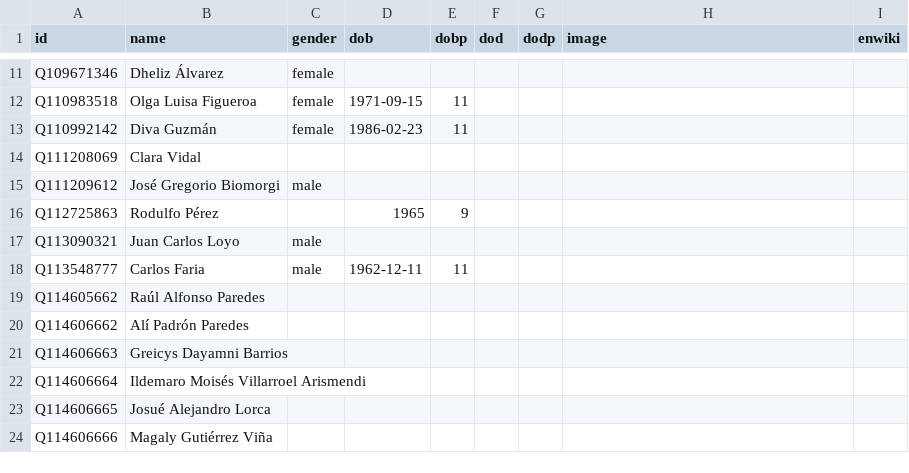
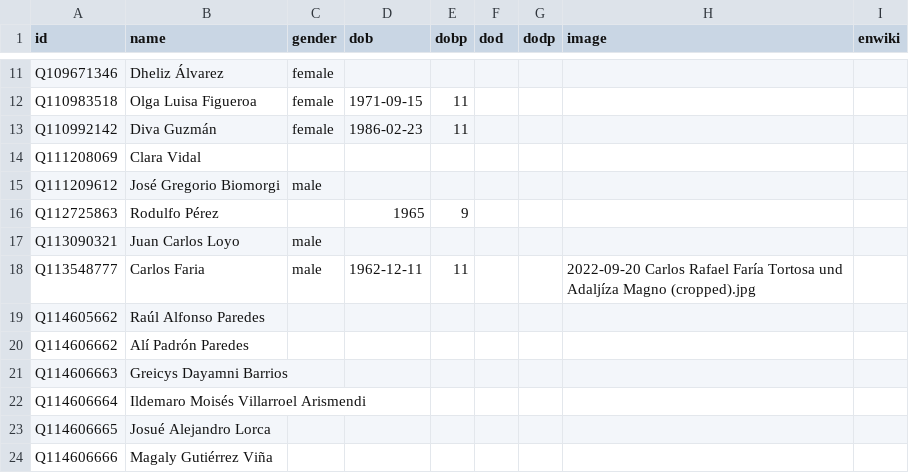
Before and after one commit to every-politician-scrapers/venezuela, a CSV file: html/bio.csv, drawn as a sheet; only a part is shown, gaps mark what is left out.

```diff
--- a/html/bio.csv
+++ b/html/bio.csv
@@ -17,3 +17,3 @@ Q112725863,Rodulfo Pérez,,1965,9,,,,
 Q113090321,Juan Carlos Loyo,male,,,,,,
-Q113548777,Carlos Faria,male,1962-12-11,11,,,,
+Q113548777,Carlos Faria,male,1962-12-11,11,,,2022-09-20 Carlos Rafael Faría Tortosa und Adaljíza Magno (cropped).jpg,
 Q114605662,Raúl Alfonso Paredes,,,,,,,
```
